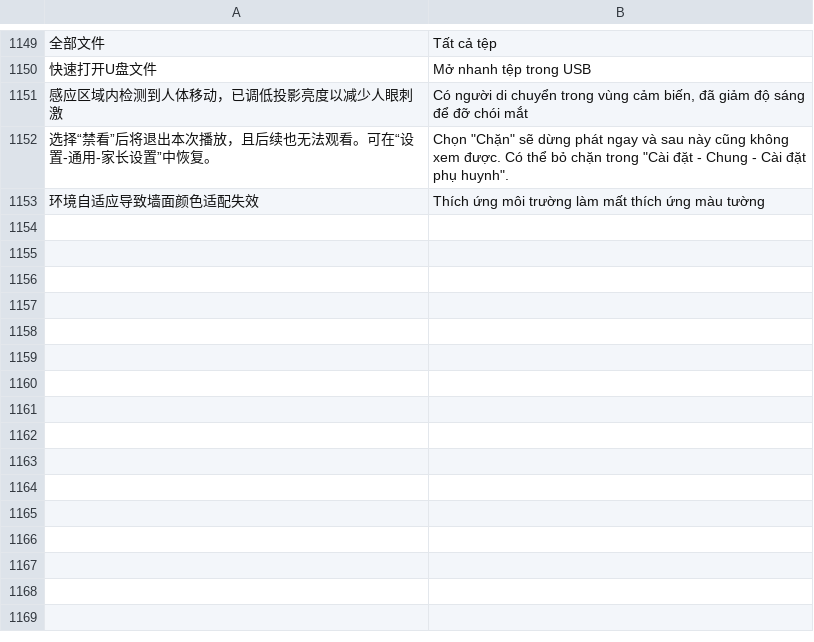
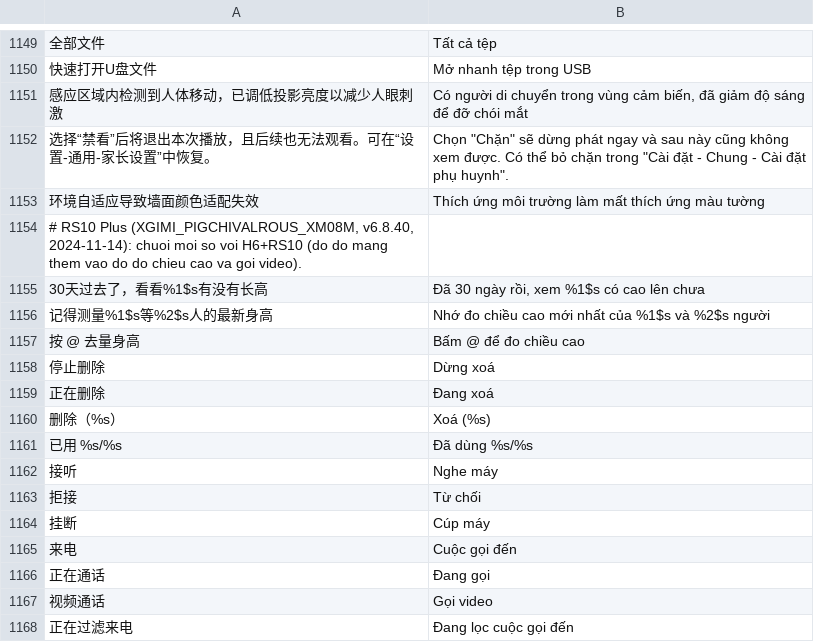
Before and after one commit to 0974342410ac-sudo/CleanTV, a TSV file: tools/xgimi-vi/rs10-apps-dich.tsv, drawn as a sheet; only a part is shown, gaps mark what is left out; the diff names each change by its address in the sheet, - before the commit and + after, or states it on an @@ line.

```diff
--- a/tools/xgimi-vi/rs10-apps-dich.tsv
+++ b/tools/xgimi-vi/rs10-apps-dich.tsv
+row 1154: # RS10 Plus (XGIMI_PIGCHIVALROUS_XM08M, v6.8.40, 2024-11-14): chuoi moi so voi H6+RS10 (do do mang them vao do do chieu cao va goi video).
+row 1155: 30天过去了，看看%1$s有没有长高 | Đã 30 ngày rồi, xem %1$s có cao lên chưa
+row 1156: 记得测量%1$s等%2$s人的最新身高 | Nhớ đo chiều cao mới nhất của %1$s và %2$s người
+row 1157: 按 @ 去量身高 | Bấm @ để đo chiều cao
+row 1158: 停止删除 | Dừng xoá
+row 1159: 正在删除 | Đang xoá
+row 1160: 删除（%s） | Xoá (%s)
+row 1161: 已用 %s/%s | Đã dùng %s/%s
+row 1162: 接听 | Nghe máy
+row 1163: 拒接 | Từ chối
+row 1164: 挂断 | Cúp máy
+row 1165: 来电 | Cuộc gọi đến
+row 1166: 正在通话 | Đang gọi
+row 1167: 视频通话 | Gọi video
+row 1168: 正在过滤来电 | Đang lọc cuộc gọi đến
```
Also changed, not shown: 6 other files.
